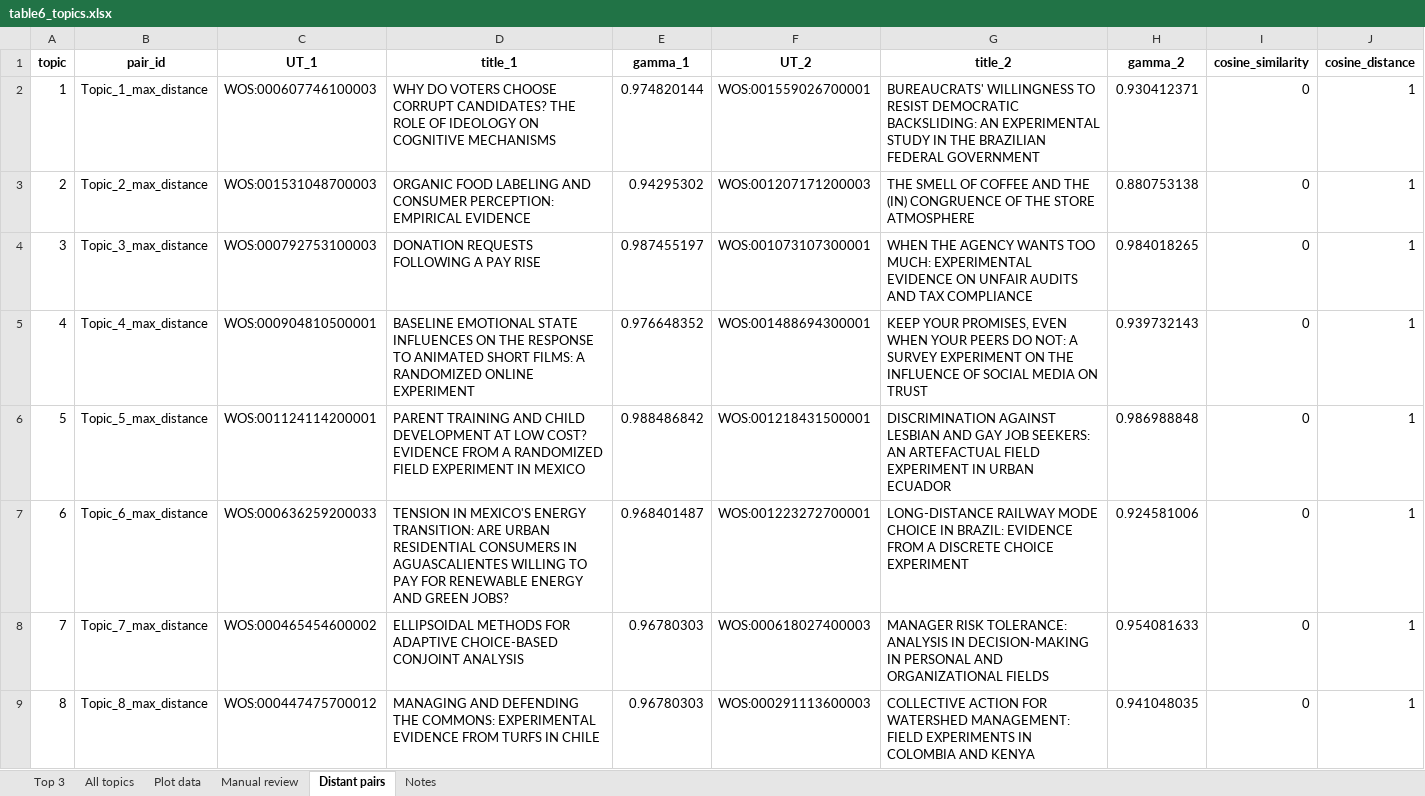
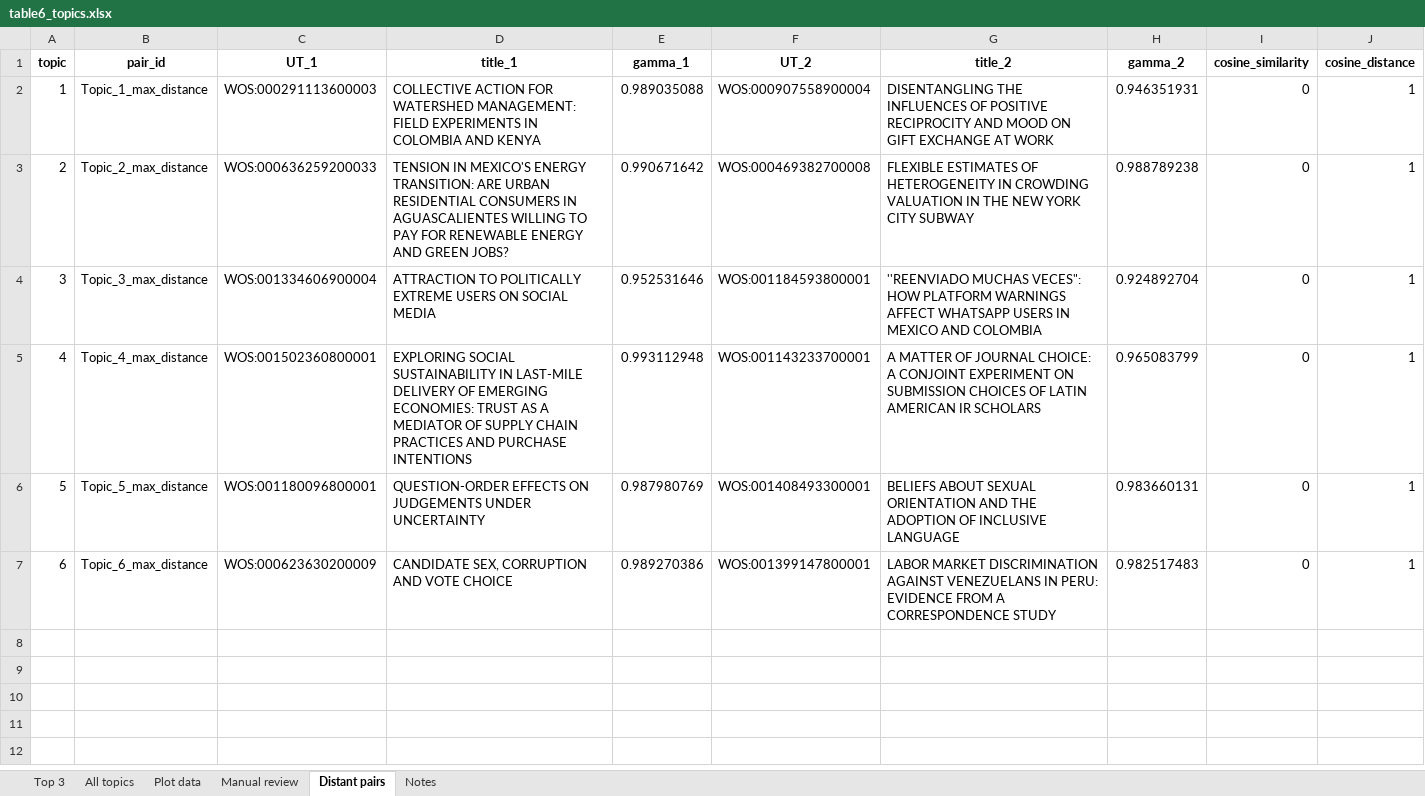
Before and after one commit to vsgonzalezm/costo-de-maternar, an Excel workbook: Paper_wos/outputs/tables/table6_topics.xlsx, sheet Distant pairs, drawn as a sheet; values as stored, in another font and other column widths than the file's, no borders; the diff names each change by its address in the sheet, - before the commit and + after, or states it on an @@ line.

Commit message:
Actualiza corpus y revision de topicos del paper WoS

```diff
--- a/Paper_wos/outputs/tables/table6_topics.xlsx (sheet Distant pairs)
+++ b/Paper_wos/outputs/tables/table6_topics.xlsx (sheet Distant pairs)
-C2 (UT_1): WOS:000607746100003
+C2 (UT_1): WOS:000291113600003
-D2 (title_1): WHY DO VOTERS CHOOSE CORRUPT CANDIDATES? THE ROLE OF IDEOLOGY ON COGNITIVE MECHANISMS
+D2 (title_1): COLLECTIVE ACTION FOR WATERSHED MANAGEMENT: FIELD EXPERIMENTS IN COLOMBIA AND KENYA
-E2 (gamma_1): 0.974820144
+E2 (gamma_1): 0.989035088
-F2 (UT_2): WOS:001559026700001
+F2 (UT_2): WOS:000907558900004
-G2 (title_2): BUREAUCRATS' WILLINGNESS TO RESIST DEMOCRATIC BACKSLIDING: AN EXPERIMENTAL STUDY IN THE BRAZILIAN FEDERAL GOVERNMENT
+G2 (title_2): DISENTANGLING THE INFLUENCES OF POSITIVE RECIPROCITY AND MOOD ON GIFT EXCHANGE AT WORK
-H2 (gamma_2): 0.930412371
+H2 (gamma_2): 0.946351931
-C3 (UT_1): WOS:001531048700003
+C3 (UT_1): WOS:000636259200033
-D3 (title_1): ORGANIC FOOD LABELING AND CONSUMER PERCEPTION: EMPIRICAL EVIDENCE
+D3 (title_1): TENSION IN MEXICO'S ENERGY TRANSITION: ARE URBAN RESIDENTIAL CONSUMERS IN AGUASCALIENTES WILLING TO PAY FOR RENEWABLE ENERGY AND GREEN JOBS?
-E3 (gamma_1): 0.94295302
+E3 (gamma_1): 0.990671642
-F3 (UT_2): WOS:001207171200003
+F3 (UT_2): WOS:000469382700008
-G3 (title_2): THE SMELL OF COFFEE AND THE (IN) CONGRUENCE OF THE STORE ATMOSPHERE
+G3 (title_2): FLEXIBLE ESTIMATES OF HETEROGENEITY IN CROWDING VALUATION IN THE NEW YORK CITY SUBWAY
-H3 (gamma_2): 0.880753138
+H3 (gamma_2): 0.988789238
-C4 (UT_1): WOS:000792753100003
+C4 (UT_1): WOS:001334606900004
-D4 (title_1): DONATION REQUESTS FOLLOWING A PAY RISE
+D4 (title_1): ATTRACTION TO POLITICALLY EXTREME USERS ON SOCIAL MEDIA
-E4 (gamma_1): 0.987455197
+E4 (gamma_1): 0.952531646
-F4 (UT_2): WOS:001073107300001
+F4 (UT_2): WOS:001184593800001
-G4 (title_2): WHEN THE AGENCY WANTS TOO MUCH: EXPERIMENTAL EVIDENCE ON UNFAIR AUDITS AND TAX COMPLIANCE
+G4 (title_2): ''REENVIADO MUCHAS VECES": HOW PLATFORM WARNINGS AFFECT WHATSAPP USERS IN MEXICO AND COLOMBIA
-H4 (gamma_2): 0.984018265
+H4 (gamma_2): 0.924892704
-C5 (UT_1): WOS:000904810500001
+C5 (UT_1): WOS:001502360800001
-D5 (title_1): BASELINE EMOTIONAL STATE INFLUENCES ON THE RESPONSE TO ANIMATED SHORT FILMS: A RANDOMIZED ONLINE EXPERIMENT
+D5 (title_1): EXPLORING SOCIAL SUSTAINABILITY IN LAST-MILE DELIVERY OF EMERGING ECONOMIES: TRUST AS A MEDIATOR OF SUPPLY CHAIN PRACTICES AND PURCHASE INTENTIONS
-E5 (gamma_1): 0.976648352
+E5 (gamma_1): 0.993112948
-F5 (UT_2): WOS:001488694300001
+F5 (UT_2): WOS:001143233700001
-G5 (title_2): KEEP YOUR PROMISES, EVEN WHEN YOUR PEERS DO NOT: A SURVEY EXPERIMENT ON THE INFLUENCE OF SOCIAL MEDIA ON TRUST
+G5 (title_2): A MATTER OF JOURNAL CHOICE: A CONJOINT EXPERIMENT ON SUBMISSION CHOICES OF LATIN AMERICAN IR SCHOLARS
-H5 (gamma_2): 0.939732143
+H5 (gamma_2): 0.965083799
-C6 (UT_1): WOS:001124114200001
+C6 (UT_1): WOS:001180096800001
-D6 (title_1): PARENT TRAINING AND CHILD DEVELOPMENT AT LOW COST? EVIDENCE FROM A RANDOMIZED FIELD EXPERIMENT IN MEXICO
+D6 (title_1): QUESTION-ORDER EFFECTS ON JUDGEMENTS UNDER UNCERTAINTY
-E6 (gamma_1): 0.988486842
+E6 (gamma_1): 0.987980769
-F6 (UT_2): WOS:001218431500001
+F6 (UT_2): WOS:001408493300001
-G6 (title_2): DISCRIMINATION AGAINST LESBIAN AND GAY JOB SEEKERS: AN ARTEFACTUAL FIELD EXPERIMENT IN URBAN ECUADOR
+G6 (title_2): BELIEFS ABOUT SEXUAL ORIENTATION AND THE ADOPTION OF INCLUSIVE LANGUAGE
-H6 (gamma_2): 0.986988848
+H6 (gamma_2): 0.983660131
-C7 (UT_1): WOS:000636259200033
+C7 (UT_1): WOS:000623630200009
-D7 (title_1): TENSION IN MEXICO'S ENERGY TRANSITION: ARE URBAN RESIDENTIAL CONSUMERS IN AGUASCALIENTES WILLING TO PAY FOR RENEWABLE ENERGY AND GREEN JOBS?
+D7 (title_1): CANDIDATE SEX, CORRUPTION AND VOTE CHOICE
-E7 (gamma_1): 0.968401487
+E7 (gamma_1): 0.989270386
-F7 (UT_2): WOS:001223272700001
+F7 (UT_2): WOS:001399147800001
-G7 (title_2): LONG-DISTANCE RAILWAY MODE CHOICE IN BRAZIL: EVIDENCE FROM A DISCRETE CHOICE EXPERIMENT
+G7 (title_2): LABOR MARKET DISCRIMINATION AGAINST VENEZUELANS IN PERU: EVIDENCE FROM A CORRESPONDENCE STUDY
-H7 (gamma_2): 0.924581006
+H7 (gamma_2): 0.982517483
-row 8: 7 | Topic_7_max_distance | WOS:000465454600002 | ELLIPSOIDAL METHODS FOR ADAPTIVE CHOICE-BASED CONJOINT ANALYSIS | 0.96780303 | WOS:000618027400003 | MANAGER RISK TOLERANCE: ANALYSIS IN DECISION-MAKING IN PERSONAL AND ORGANIZATIONAL FIELDS | 0.954081633 | 0 | 1
-row 9: 8 | Topic_8_max_distance | WOS:000447475700012 | MANAGING AND DEFENDING THE COMMONS: EXPERIMENTAL EVIDENCE FROM TURFS IN CHILE | 0.96780303 | WOS:000291113600003 | COLLECTIVE ACTION FOR WATERSHED MANAGEMENT: FIELD EXPERIMENTS IN COLOMBIA AND KENYA | 0.941048035 | 0 | 1
```
Also changed, not shown: sheet All topics, sheet Plot data, sheet Manual review, sheet Top 3, sheet Notes, Paper_wos/outputs/tables/figure4_data.xlsx, Paper_wos/outputs/tables/figure5_data.xlsx, 30 other files.
